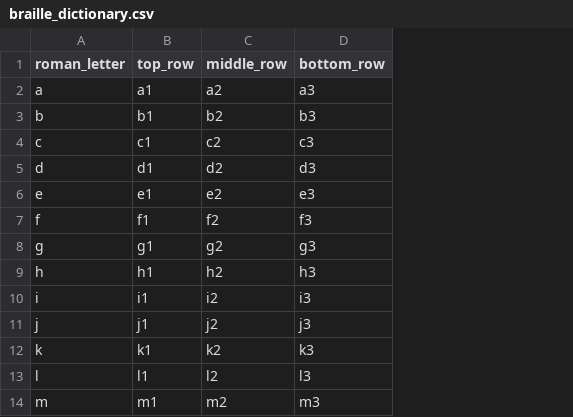
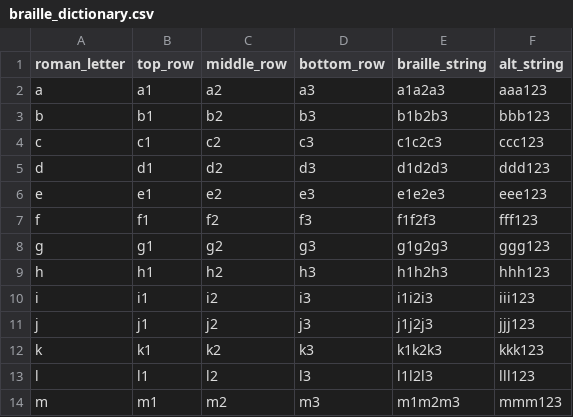
Before and after one commit to PhiMed/night_writer, a CSV file: lib/braille_dictionary.csv, drawn as a sheet; only a part is shown; the diff names each change by its address in the sheet, - before the commit and + after, or states it on an @@ line.

```diff
--- a/lib/braille_dictionary.csv
+++ b/lib/braille_dictionary.csv
+column E (braille_string), rows 2-14: a1a2a3 | b1b2b3 | c1c2c3 | d1d2d3 | e1e2e3 | f1f2f3 | g1g2g3 | h1h2h3 | i1i2i3 | j1j2j3 | k1k2k3 | l1l2l3 | m1m2m3
+column F (alt_string), rows 2-14: aaa123 | bbb123 | ccc123 | ddd123 | eee123 | fff123 | ggg123 | hhh123 | iii123 | jjj123 | kkk123 | lll123 | mmm123
```
Also changed, not shown: 8 other files.
